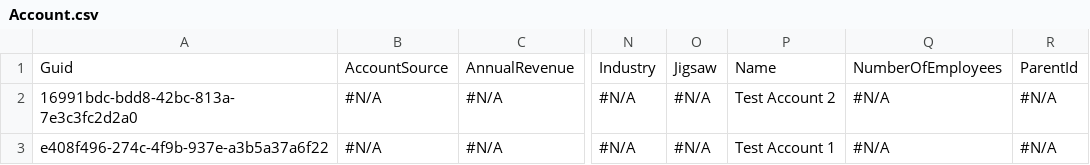
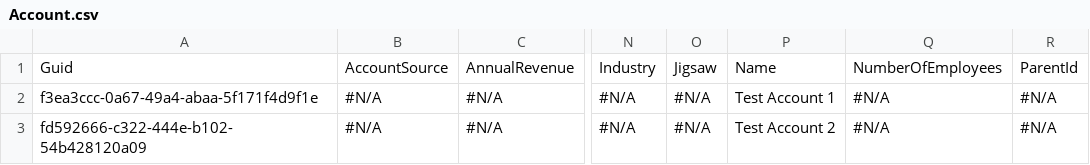
Before and after one commit to Prodlymoover/CPQ-Test-27, a CSV file: Account.csv, drawn as a sheet; only a part is shown, gaps mark what is left out; the diff names each change by its address in the sheet, - before the commit and + after, or states it on an @@ line.

Commit message:
Saved data from the control instance into the repository master branch

```diff
--- a/Account.csv
+++ b/Account.csv
-A2: 16991bdc-bdd8-42bc-813a-7e3c3fc2d2a0
+A2: f3ea3ccc-0a67-49a4-abaa-5f171f4d9f1e
-P2: Test Account 2
+P2: Test Account 1
-A3: e408f496-274c-4f9b-937e-a3b5a37a6f22
+A3: fd592666-c322-444e-b102-54b428120a09
-P3: Test Account 1
+P3: Test Account 2
```
Also changed, not shown: 6 other files.
